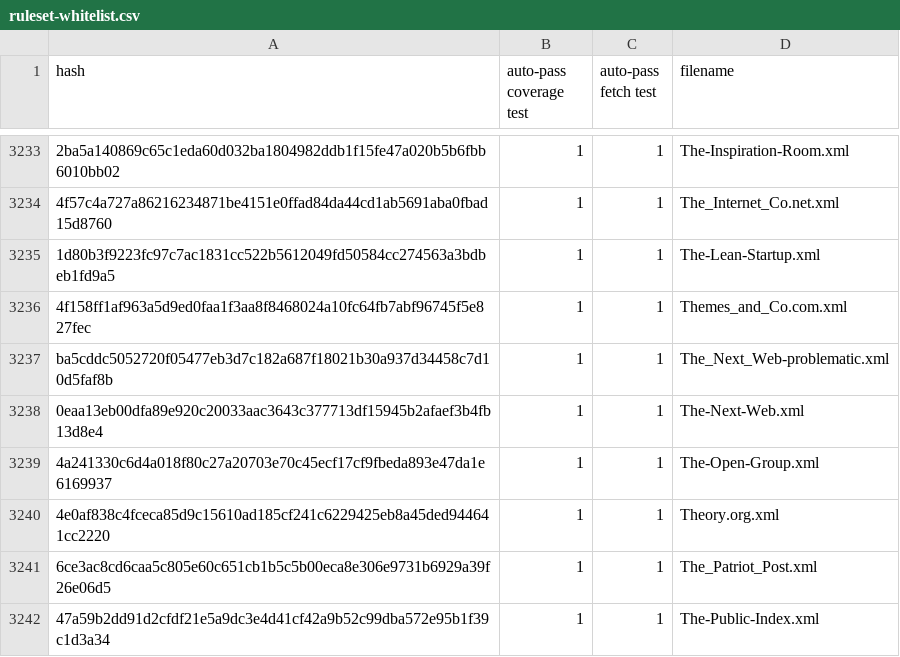
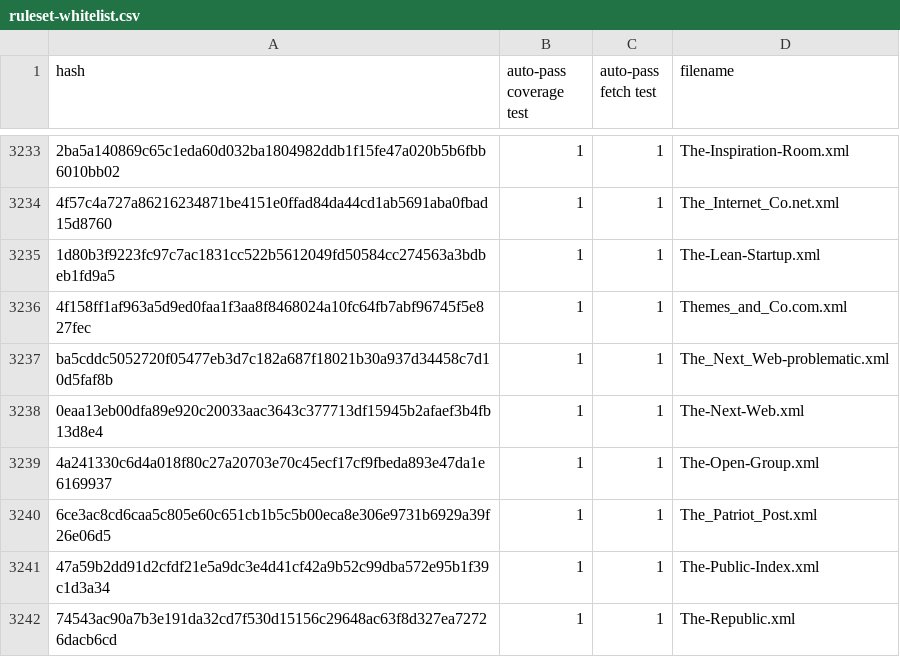
Before and after one commit to EFForg/https-everywhere, a CSV file: utils/ruleset-whitelist.csv, drawn as a sheet; only a part is shown, gaps mark what is left out; the shorter side is filled out with more unchanged rows; the diff names each change by its address in the sheet, - before the commit and + after, or states it on an @@ line.

Commit message:
[Theory.org] Update ruleset.

```diff
--- a/utils/ruleset-whitelist.csv
+++ b/utils/ruleset-whitelist.csv
-row 3240: 4e0af838c4fceca85d9c15610ad185cf241c6229425eb8a45ded944641cc2220 | 1 | 1 | Theory.org.xml
```
Also changed, not shown: 1 other file.
